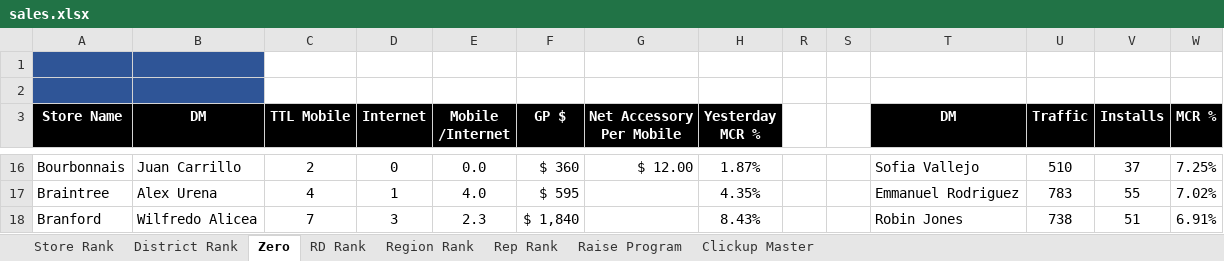
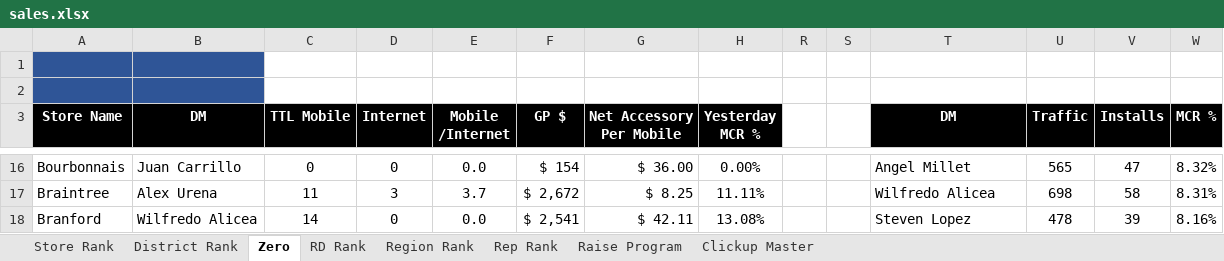
Before and after one commit to BlufoxMobile/Daily-Goals-Sheet, an Excel workbook: data/sales.xlsx, sheet Zero, drawn as a sheet; only a part is shown, gaps mark what is left out; values as stored, in another font and other column widths than the file's, no borders; charts and pictures and conditional formats not drawn; the diff covers the shown part only; the diff names each change by its address in the sheet, - before the commit and + after, or states it on an @@ line.

```diff
--- a/data/sales.xlsx (sheet Zero)
+++ b/data/sales.xlsx (sheet Zero)
-C16 (TTL Mobile): 2
+C16 (TTL Mobile): 0
-F16 (GP $): $ 360
+F16 (GP $): $ 154
-G16 (Net Accessory Per Mobile): $ 12.00
+G16 (Net Accessory Per Mobile): $ 36.00
-H16 (Yesterday MCR %): 1.87%
+H16 (Yesterday MCR %): 0.00%
-T16 (DM): Sofia Vallejo
+T16 (DM): Angel Millet
-U16 (Traffic): 510
+U16 (Traffic): 565
-V16 (Installs): 37
+V16 (Installs): 47
-W16 (MCR %): 7.25%
+W16 (MCR %): 8.32%
-C17 (TTL Mobile): 4
+C17 (TTL Mobile): 11
-D17 (Internet): 1
+D17 (Internet): 3
-E17 (Mobile /Internet): 4.0
+E17 (Mobile /Internet): 3.7
-F17 (GP $): $ 595
+F17 (GP $): $ 2,672
-G17 (Net Accessory Per Mobile): (empty)
+G17 (Net Accessory Per Mobile): $ 8.25
-H17 (Yesterday MCR %): 4.35%
+H17 (Yesterday MCR %): 11.11%
-T17 (DM): Emmanuel Rodriguez
+T17 (DM): Wilfredo Alicea
-U17 (Traffic): 783
+U17 (Traffic): 698
-V17 (Installs): 55
+V17 (Installs): 58
-W17 (MCR %): 7.02%
+W17 (MCR %): 8.31%
-C18 (TTL Mobile): 7
+C18 (TTL Mobile): 14
-D18 (Internet): 3
+D18 (Internet): 0
-E18 (Mobile /Internet): 2.3
+E18 (Mobile /Internet): 0.0
-F18 (GP $): $ 1,840
+F18 (GP $): $ 2,541
-G18 (Net Accessory Per Mobile): (empty)
+G18 (Net Accessory Per Mobile): $ 42.11
-H18 (Yesterday MCR %): 8.43%
+H18 (Yesterday MCR %): 13.08%
-T18 (DM): Robin Jones
+T18 (DM): Steven Lopez
-U18 (Traffic): 738
+U18 (Traffic): 478
-V18 (Installs): 51
+V18 (Installs): 39
-W18 (MCR %): 6.91%
+W18 (MCR %): 8.16%
```
Also changed, not shown: 906 edited cells elsewhere in this sheet, sheet Rep Rank, sheet Store Rank, sheet District Rank, sheet Region Rank, sheet RD Rank, sheet Raise Program, hidden cells.
